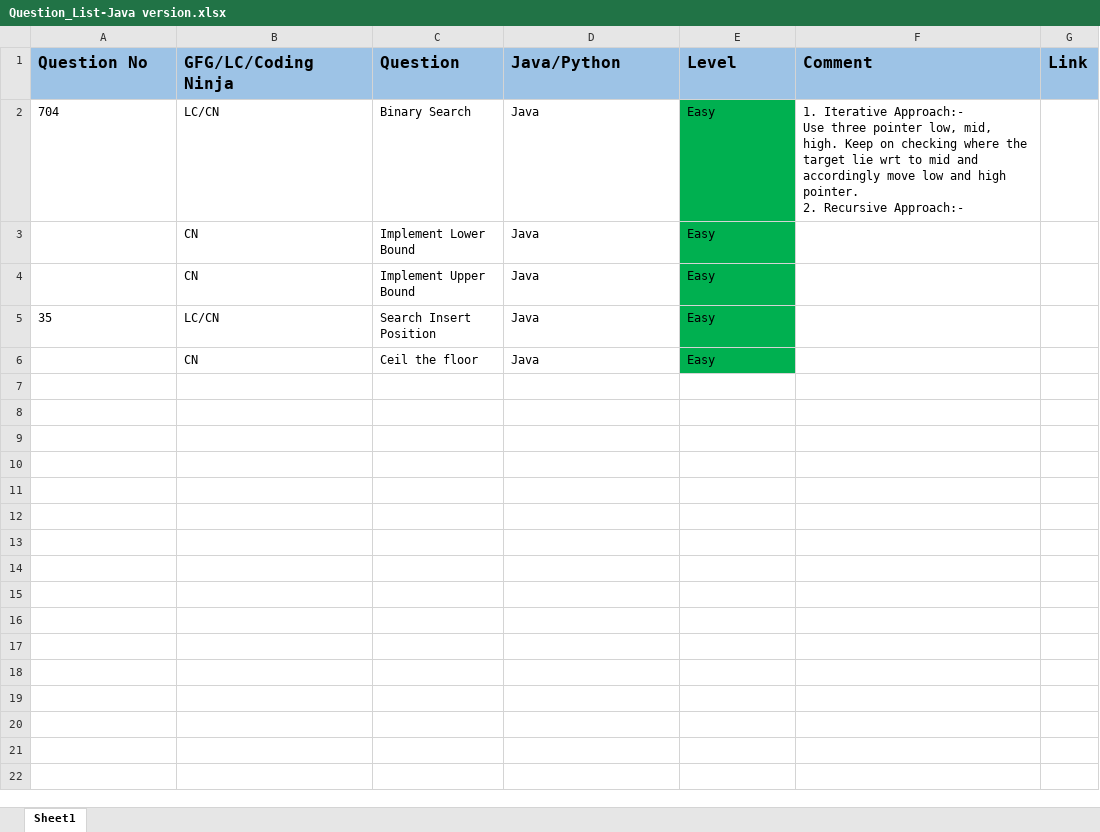
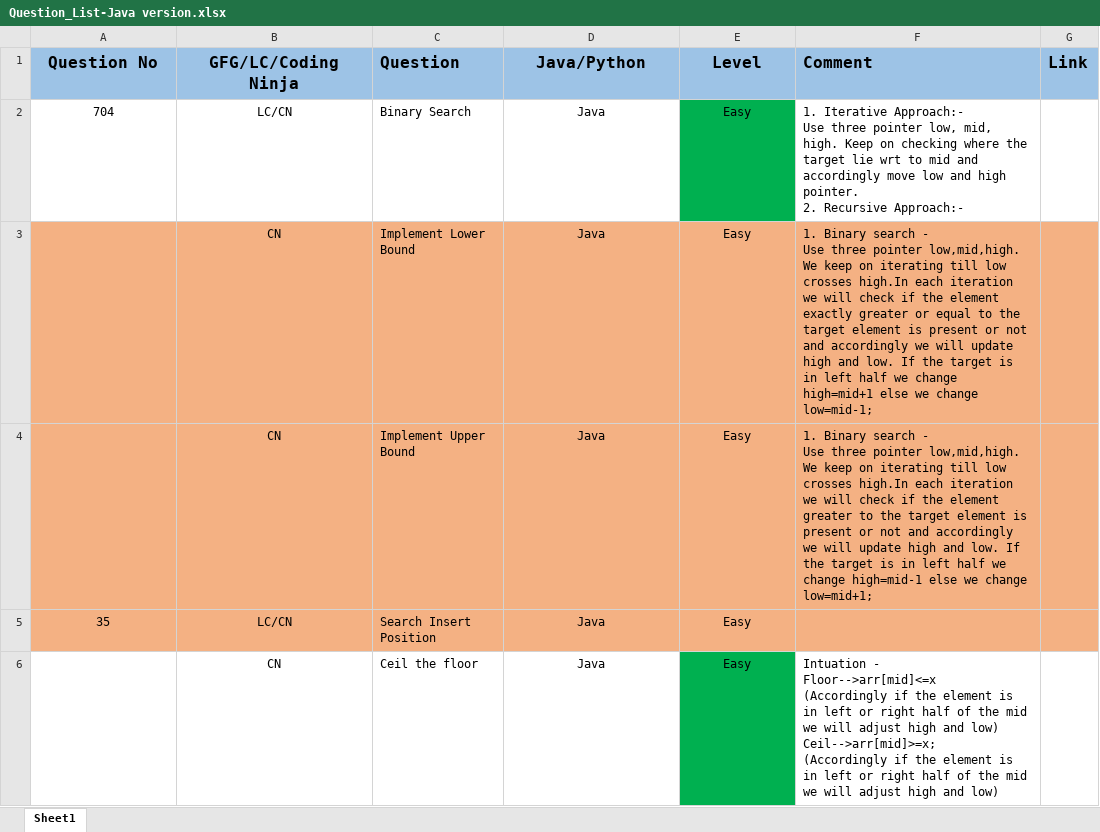
Before and after one commit to ParagNaik2021/Leetcode, an Excel workbook: Binary Search/Question_List-Java version.xlsx, sheet Sheet1, drawn as a sheet; values as stored, in another font and other column widths than the file's, no borders; ↵ is a line break in a cell; the diff names each change by its address in the sheet, - before the commit and + after, or states it on an @@ line.

```diff
--- a/Binary Search/Question_List-Java version.xlsx (sheet Sheet1)
+++ b/Binary Search/Question_List-Java version.xlsx (sheet Sheet1)
-A1:B2 alignment: left
+A1:B2 alignment: center
-D1:E6 alignment: left
+D1:E6 alignment: center
-A3:D5 fill: none
+A3:D5 fill: #F4B183
-B3:B4 alignment: left
+B3:B4 alignment: center
-E3:E5 fill: #00B050
+E3:E5 fill: #F4B183
-F3 (Comment): (empty)
+F3 (Comment): 1. Binary search - ↵ Use three pointer low,mid,high. We keep on iterating till low crosses high.In each iteration we will check if the element exactly greater or equal to the target element is present or not and accordingly we will update high and low. If the target is in left half we change high=mid+1 else we change low=mid-1;
-F3:G5 fill: none
+F3:G5 fill: #F4B183
-F4 (Comment): (empty)
+F4 (Comment): 1. Binary search - ↵ Use three pointer low,mid,high. We keep on iterating till low crosses high.In each iteration we will check if the element greater to the target element is present or not and accordingly we will update high and low. If the target is in left half we change high=mid-1 else we change low=mid+1;
-A5:B5 alignment: left
+A5:B5 alignment: center
-B6 alignment: left
+B6 alignment: center
-F6 (Comment): (empty)
+F6 (Comment): Intuation - ↵ Floor-->arr[mid]<=x ↵ (Accordingly if the element is in left or right half of the mid we will adjust high and low) ↵ Ceil-->arr[mid]>=x; ↵ (Accordingly if the element is in left or right half of the mid we will adjust high and low)
```
Also changed, not shown: 4 other files.
